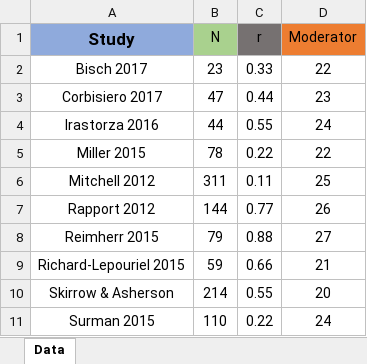
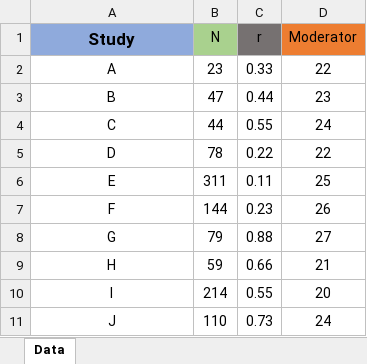
Before and after one commit to mirzafarangi/meta-analysis-Python, an Excel workbook: static/analysis_corr.xlsx, sheet Data, drawn as a sheet; values as stored, in another font and other column widths than the file's, no borders; the diff names each change by its address in the sheet, - before the commit and + after, or states it on an @@ line.

```diff
--- a/static/analysis_corr.xlsx (sheet Data)
+++ b/static/analysis_corr.xlsx (sheet Data)
-A2 (Study): Bisch 2017
+A2 (Study): A
-A3 (Study): Corbisiero 2017
+A3 (Study): B
-A4 (Study): Irastorza 2016
+A4 (Study): C
-A5 (Study): Miller 2015
+A5 (Study): D
-A6 (Study): Mitchell 2012
+A6 (Study): E
-A7 (Study): Rapport 2012
+A7 (Study): F
-C7 (r): 0.77
+C7 (r): 0.23
-A8 (Study): Reimherr 2015
+A8 (Study): G
-A9 (Study): Richard-Lepouriel 2015
+A9 (Study): H
-A10 (Study): Skirrow & Asherson
+A10 (Study): I
-A11 (Study): Surman 2015
+A11 (Study): J
-C11 (r): 0.22
+C11 (r): 0.73
```
Also changed, not shown: static/analysis_ratios.xlsx, 6 other files.
